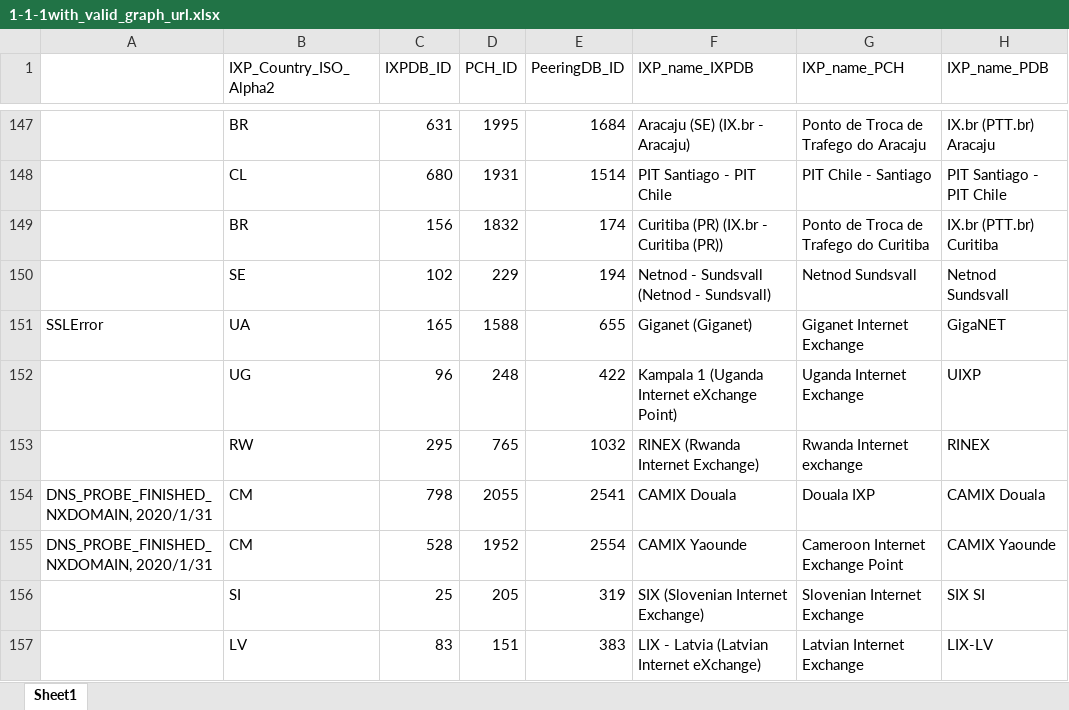
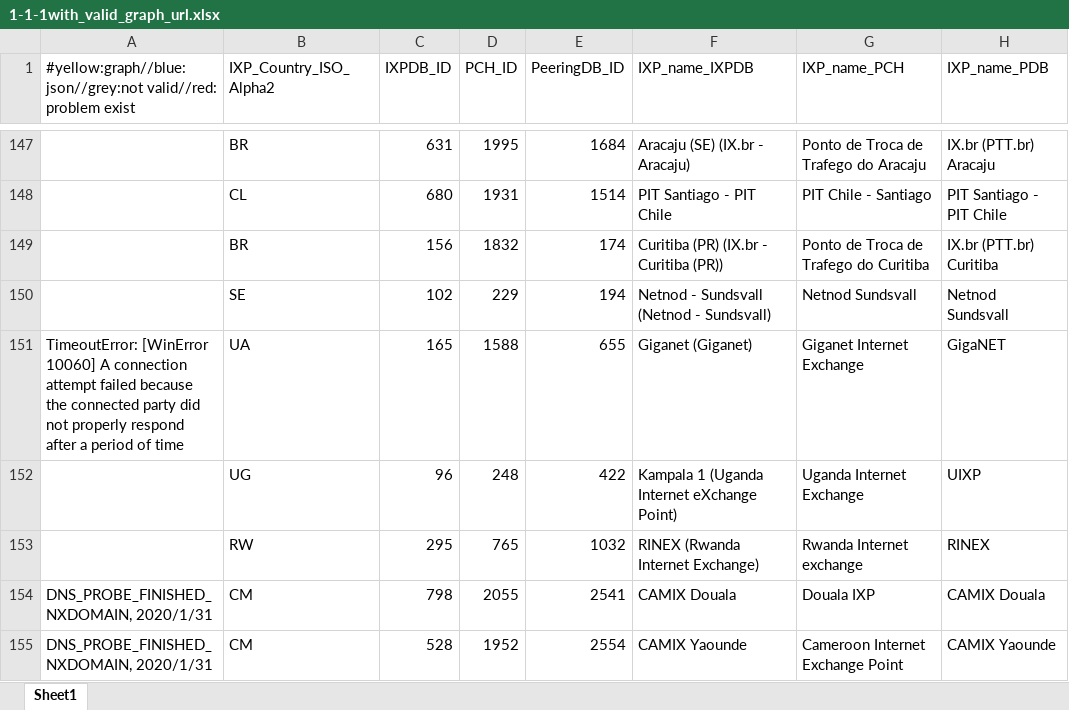
Before and after one commit to Wwwangi/IXP_Traffic_Graph_Learning, an Excel workbook: 1-1-1with_valid_graph_url.xlsx, sheet Sheet1, drawn as a sheet; only a part is shown, gaps mark what is left out; the shorter side is filled out with more unchanged rows; values as stored, in another font and other column widths than the file's, no cell formats; the diff names each change by its address in the sheet, - before the commit and + after, or states it on an @@ line.

Commit message:
Add files via upload

```diff
--- a/1-1-1with_valid_graph_url.xlsx (sheet Sheet1)
+++ b/1-1-1with_valid_graph_url.xlsx (sheet Sheet1)
-A1: (empty)
+A1: #yellow:graph//blue:json//grey:not valid//red: problem exist
-A151: SSLError
+A151: TimeoutError: [WinError 10060] A connection attempt failed because the connected party did not properly respond after a period of time
```
Also changed, not shown: cell formats.
